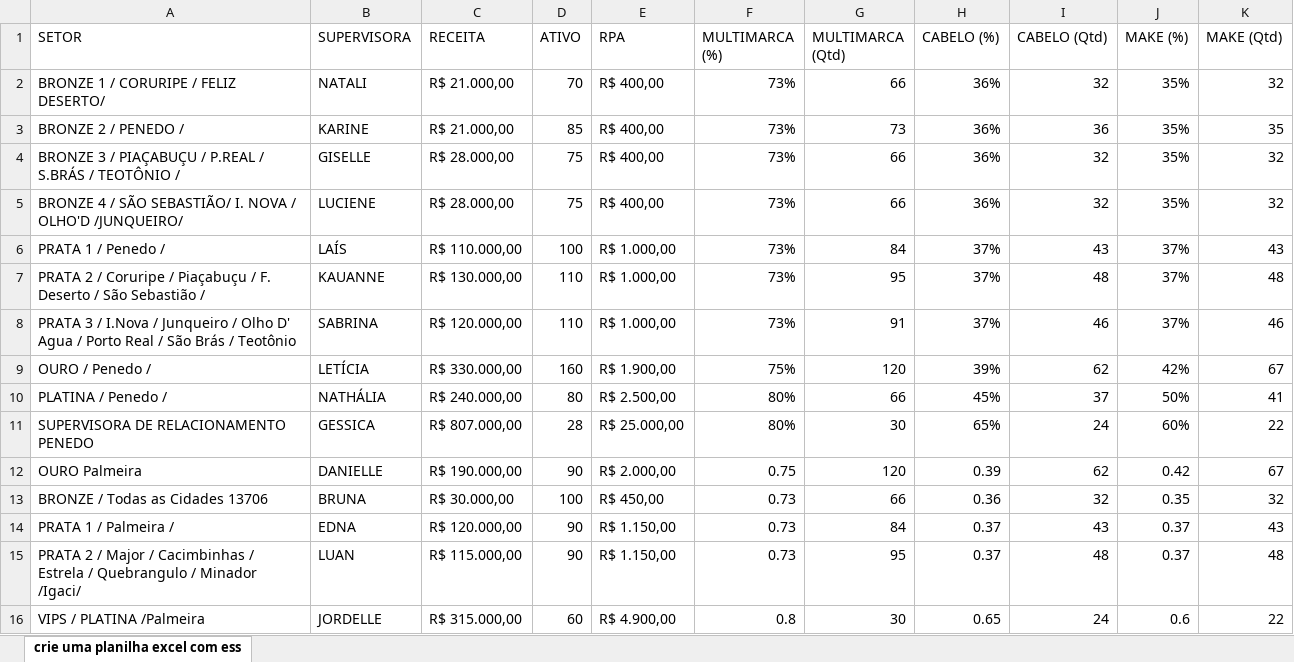
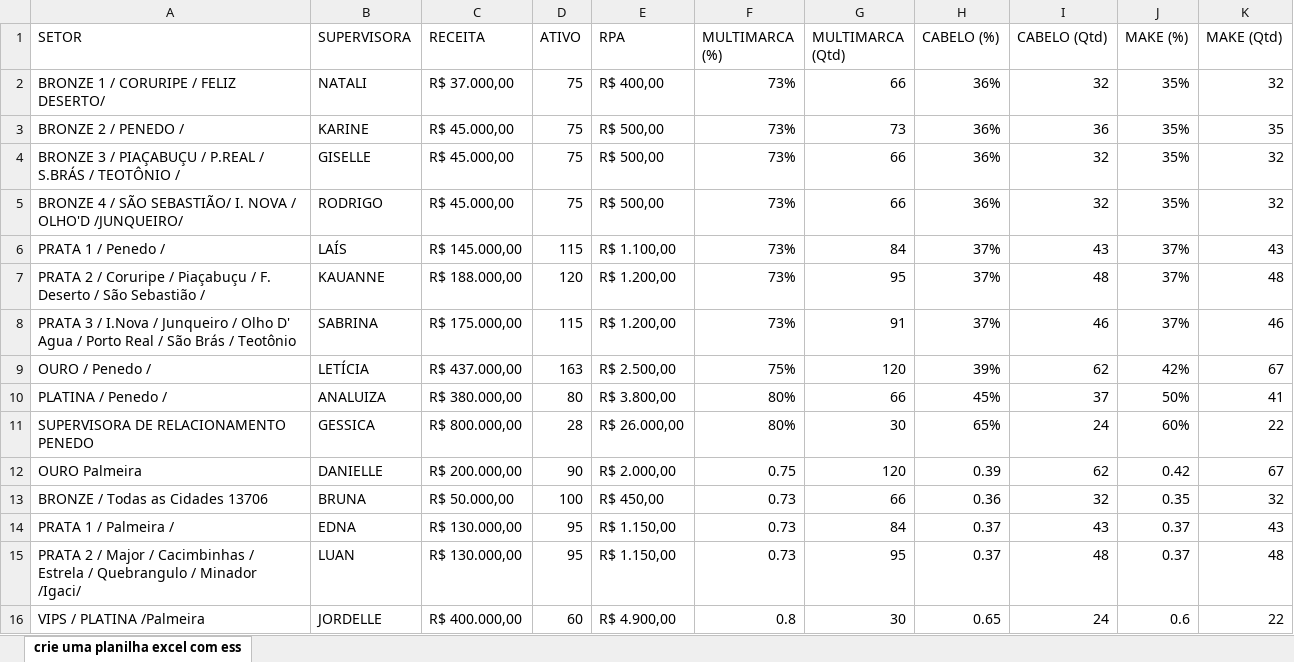
Before and after one commit to alcinadadosti-worspace/AtivosEMultimarcas, an Excel workbook: metas.xlsx, sheet crie uma planilha excel com ess, drawn as a sheet; values as stored, in another font and other column widths than the file's, no borders; the diff names each change by its address in the sheet, - before the commit and + after, or states it on an @@ line.

```diff
--- a/metas.xlsx (sheet crie uma planilha excel com ess)
+++ b/metas.xlsx (sheet crie uma planilha excel com ess)
-C2 (RECEITA): R$ 21.000,00
+C2 (RECEITA): R$ 37.000,00
-D2 (ATIVO): 70
+D2 (ATIVO): 75
-C3 (RECEITA): R$ 21.000,00
+C3 (RECEITA): R$ 45.000,00
-D3 (ATIVO): 85
+D3 (ATIVO): 75
-E3:E5 (RPA): R$ 400,00
+E3:E5 (RPA): R$ 500,00
-C4:C5 (RECEITA): R$ 28.000,00
+C4:C5 (RECEITA): R$ 45.000,00
-B5 (SUPERVISORA): LUCIENE
+B5 (SUPERVISORA): RODRIGO
-C6 (RECEITA): R$ 110.000,00
+C6 (RECEITA): R$ 145.000,00
-D6 (ATIVO): 100
+D6 (ATIVO): 115
-E6 (RPA): R$ 1.000,00
+E6 (RPA): R$ 1.100,00
-C7 (RECEITA): R$ 130.000,00
+C7 (RECEITA): R$ 188.000,00
-D7 (ATIVO): 110
+D7 (ATIVO): 120
-E7:E8 (RPA): R$ 1.000,00
+E7:E8 (RPA): R$ 1.200,00
-C8 (RECEITA): R$ 120.000,00
+C8 (RECEITA): R$ 175.000,00
-D8 (ATIVO): 110
+D8 (ATIVO): 115
-C9 (RECEITA): R$ 330.000,00
+C9 (RECEITA): R$ 437.000,00
-D9 (ATIVO): 160
+D9 (ATIVO): 163
-E9 (RPA): R$ 1.900,00
+E9 (RPA): R$ 2.500,00
-B10 (SUPERVISORA): NATHÁLIA
+B10 (SUPERVISORA): ANALUIZA
-C10 (RECEITA): R$ 240.000,00
+C10 (RECEITA): R$ 380.000,00
-E10 (RPA): R$ 2.500,00
+E10 (RPA): R$ 3.800,00
-C11 (RECEITA): R$ 807.000,00
+C11 (RECEITA): R$ 800.000,00
-E11 (RPA): R$ 25.000,00
+E11 (RPA): R$ 26.000,00
-C12 (RECEITA): R$ 190.000,00
+C12 (RECEITA): R$ 200.000,00
-C13 (RECEITA): R$ 30.000,00
+C13 (RECEITA): R$ 50.000,00
-C14 (RECEITA): R$ 120.000,00
+C14 (RECEITA): R$ 130.000,00
-D14:D15 (ATIVO): 90
+D14:D15 (ATIVO): 95
-C15 (RECEITA): R$ 115.000,00
+C15 (RECEITA): R$ 130.000,00
-C16 (RECEITA): R$ 315.000,00
+C16 (RECEITA): R$ 400.000,00
```
Also changed, not shown: 1 other file.
